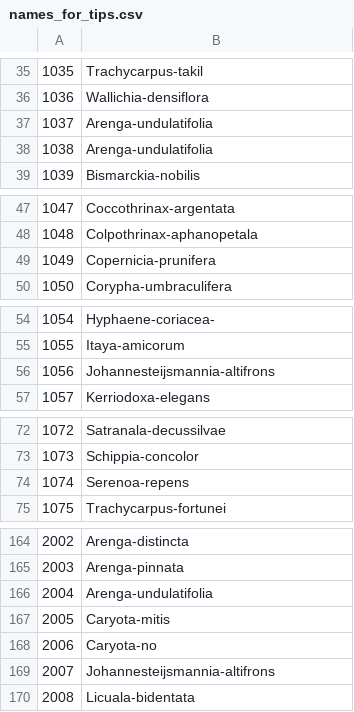
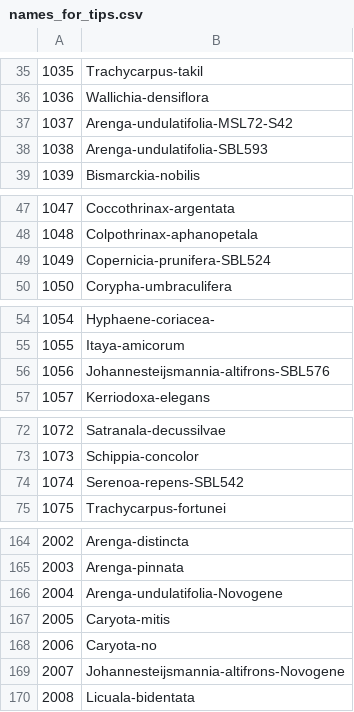
Before and after one commit to pebgroup/coryphoideae_species_tree, a CSV file: names_for_tips.csv, drawn as a sheet; only a part is shown, gaps mark what is left out; the diff covers the shown part only.

Commit message:
added additional distinction to duplicate names.

```diff
--- a/names_for_tips.csv
+++ b/names_for_tips.csv
@@ -36,4 +36,4 @@
 1036,Wallichia-densiflora
-1037,Arenga-undulatifolia
-1038,Arenga-undulatifolia
+1037,Arenga-undulatifolia-MSL72-S42
+1038,Arenga-undulatifolia-SBL593
 1039,Bismarckia-nobilis
@@ -48,3 +48,3 @@
 1048,Colpothrinax-aphanopetala
-1049,Copernicia-prunifera
+1049,Copernicia-prunifera-SBL524
 1050,Corypha-umbraculifera
@@ -55,3 +55,3 @@
 1055,Itaya-amicorum
-1056,Johannesteijsmannia-altifrons
+1056,Johannesteijsmannia-altifrons-SBL576
 1057,Kerriodoxa-elegans
@@ -73,3 +73,3 @@
 1073,Schippia-concolor
-1074,Serenoa-repens
+1074,Serenoa-repens-SBL542
 1075,Trachycarpus-fortunei
@@ -165,6 +165,6 @@
 2003,Arenga-pinnata
-2004,Arenga-undulatifolia
+2004,Arenga-undulatifolia-Novogene
 2005,Caryota-mitis
 2006,Caryota-no
-2007,Johannesteijsmannia-altifrons
+2007,Johannesteijsmannia-altifrons-Novogene
 2008,Licuala-bidentata
```
Also changed, not shown: 2 edited cells elsewhere in this file.
